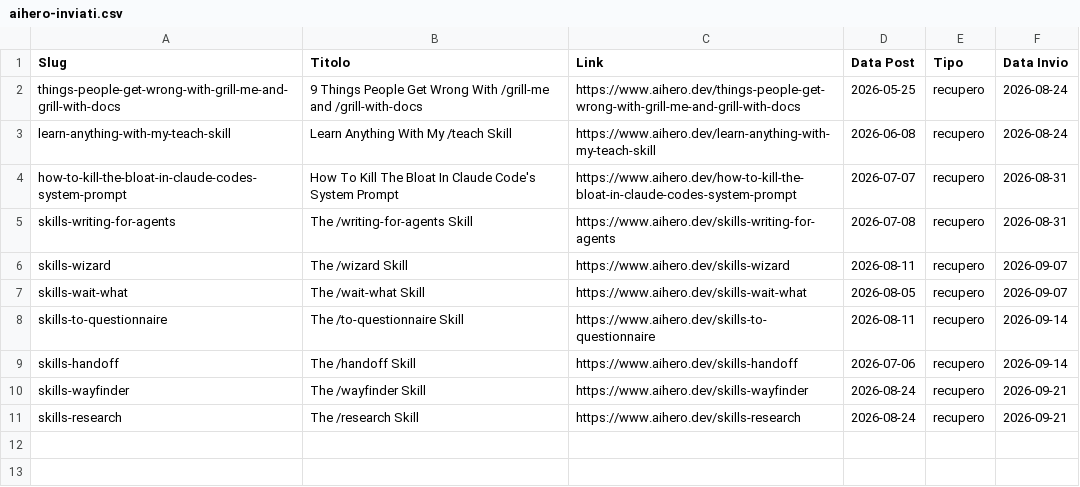
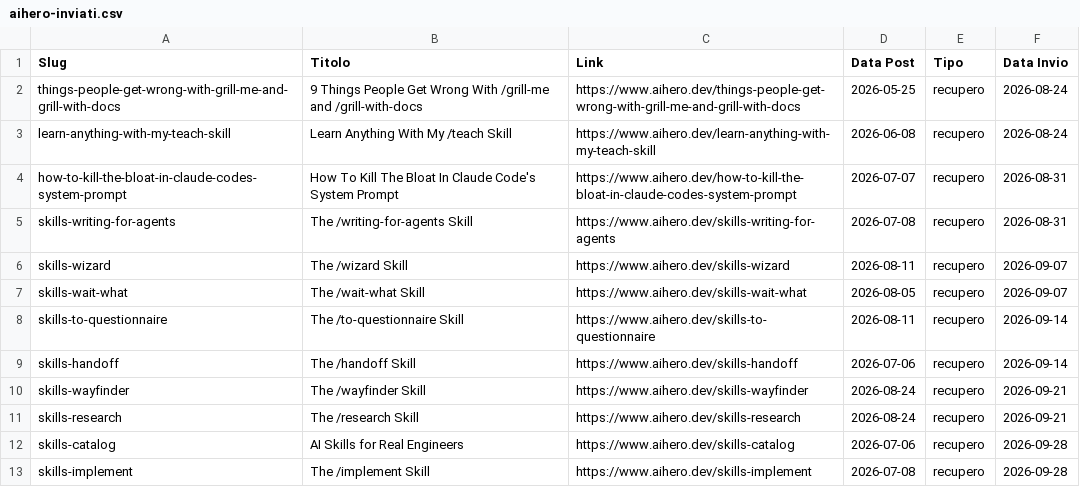
Before and after one commit to andreagalantuomo-source/claude-weekly-digest, a CSV file: state/aihero-inviati.csv, drawn as a sheet; the diff names each change by its address in the sheet, - before the commit and + after, or states it on an @@ line.

```diff
--- a/state/aihero-inviati.csv
+++ b/state/aihero-inviati.csv
+row 12: skills-catalog | AI Skills for Real Engineers | https://www.aihero.dev/skills-catalog | 2026-07-06 | recupero | 2026-09-28
+row 13: skills-implement | The /implement Skill | https://www.aihero.dev/skills-implement | 2026-07-08 | recupero | 2026-09-28
```
Also changed, not shown: state/skills-inviate.csv, 1 other file.
